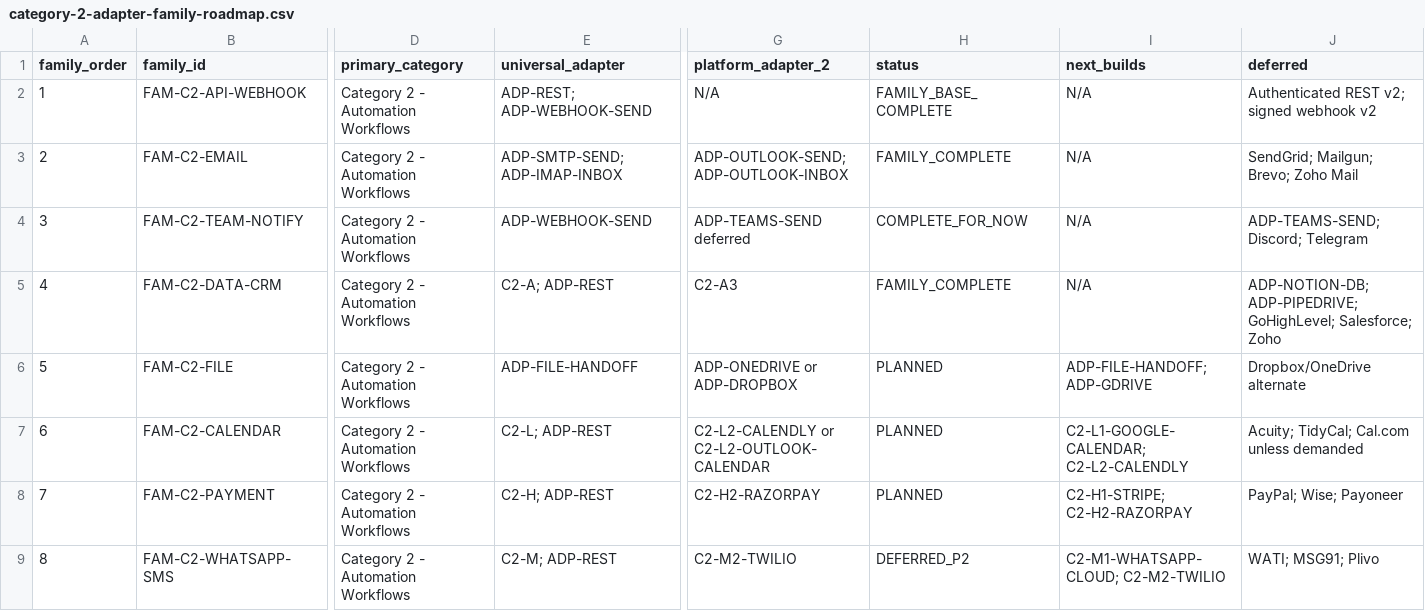
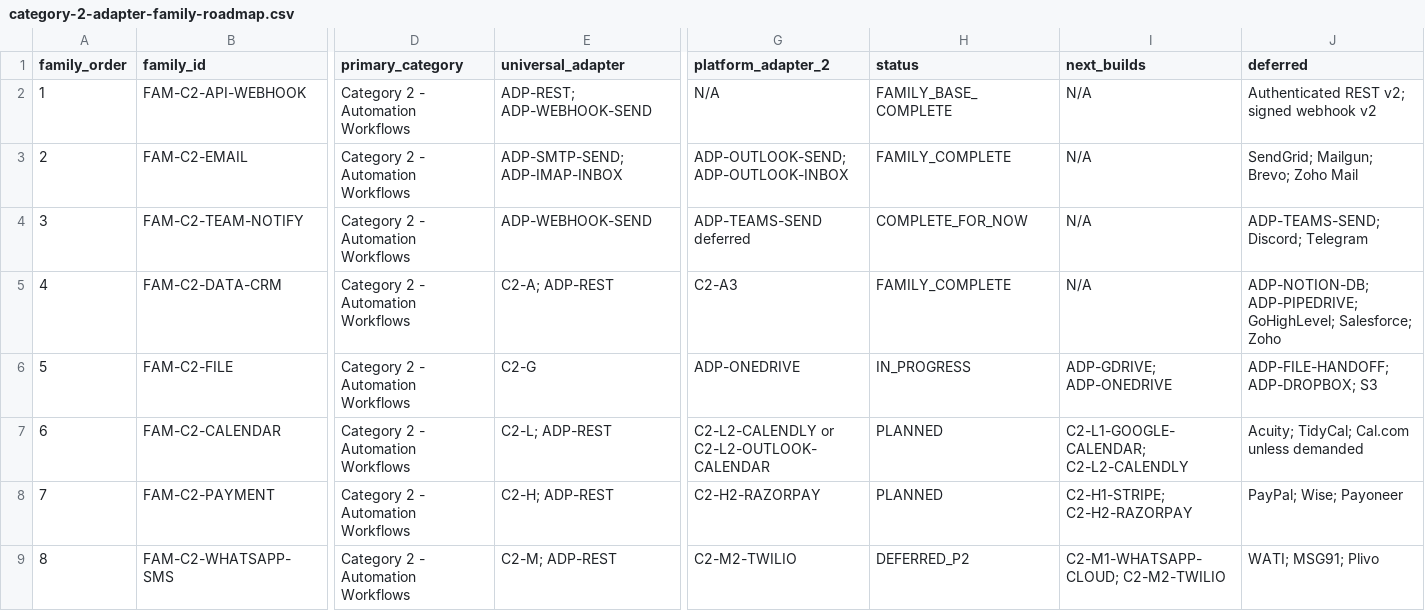
Before and after one commit to LexNovaHQ/automation-library, a CSV file: audit/config/category-2-adapter-family-roadmap.csv, drawn as a sheet; only a part is shown, gaps mark what is left out; the diff names each change by its address in the sheet, - before the commit and + after, or states it on an @@ line.

Commit message:
Set C2-G as file family universal core

```diff
--- a/audit/config/category-2-adapter-family-roadmap.csv
+++ b/audit/config/category-2-adapter-family-roadmap.csv
-E6 (universal_adapter): ADP-FILE-HANDOFF
+E6 (universal_adapter): C2-G
-G6 (platform_adapter_2): ADP-ONEDRIVE or ADP-DROPBOX
+G6 (platform_adapter_2): ADP-ONEDRIVE
-H6 (status): PLANNED
+H6 (status): IN_PROGRESS
-I6 (next_builds): ADP-FILE-HANDOFF; ADP-GDRIVE
+I6 (next_builds): ADP-GDRIVE; ADP-ONEDRIVE
-J6 (deferred): Dropbox/OneDrive alternate
+J6 (deferred): ADP-FILE-HANDOFF; ADP-DROPBOX; S3
```
Also changed, not shown: 8 other files.
